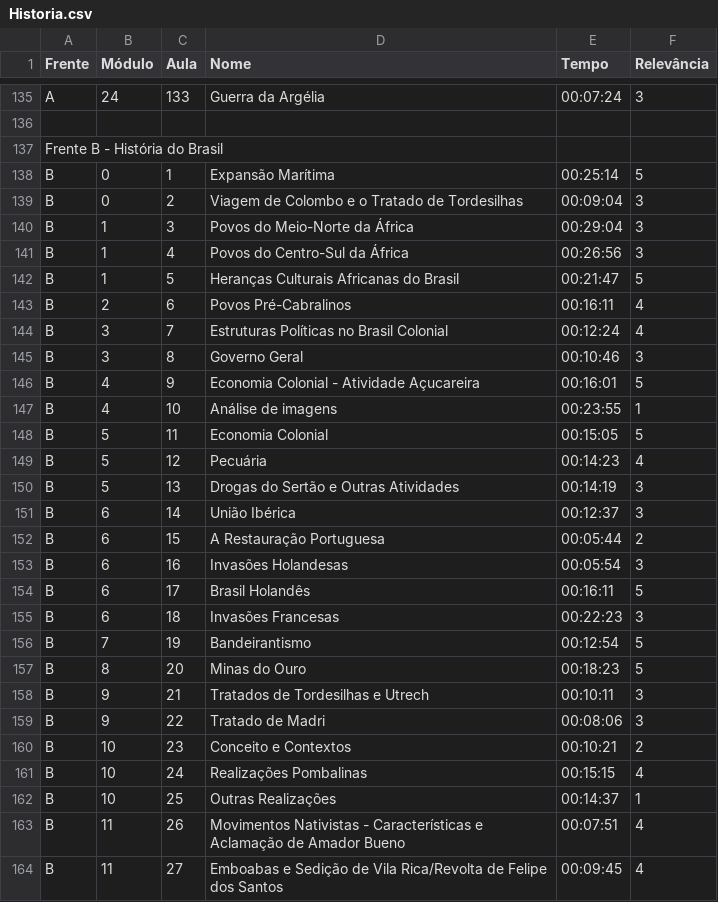
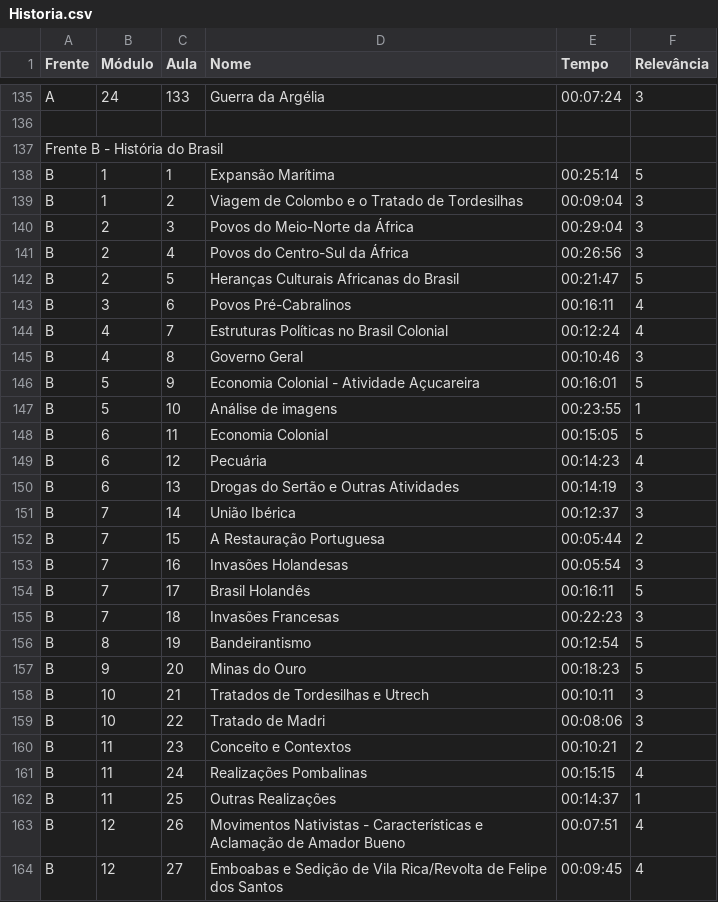
Before and after one commit to RosaUlisses/Freela, a CSV file: back-end/Csvs/Historia.csv, drawn as a sheet; only a part is shown, gaps mark what is left out; the diff covers the shown part only.

Commit message:
fix Historia.csv

```diff
--- a/back-end/Csvs/Historia.csv
+++ b/back-end/Csvs/Historia.csv
@@ -137,28 +137,28 @@ A,24,133,Guerra da Argélia,00:07:24,3
 Frente B - História do Brasil,,,,,
-B,0,1,Expansão Marítima,00:25:14,5
-B,0,2,Viagem de Colombo e o Tratado de Tordesilhas,00:09:04,3
-B,1,3,Povos do Meio-Norte da África,00:29:04,3
-B,1,4,Povos do Centro-Sul da África,00:26:56,3
-B,1,5,Heranças Culturais Africanas do Brasil,00:21:47,5
-B,2,6,Povos Pré-Cabralinos,00:16:11,4
-B,3,7,Estruturas Políticas no Brasil Colonial,00:12:24,4
-B,3,8,Governo Geral,00:10:46,3
-B,4,9,Economia Colonial - Atividade Açucareira,00:16:01,5
-B,4,10,Análise de imagens,00:23:55,1
-B,5,11,Economia Colonial,00:15:05,5
-B,5,12,Pecuária,00:14:23,4
-B,5,13,Drogas do Sertão e Outras Atividades,00:14:19,3
-B,6,14,União Ibérica,00:12:37,3
-B,6,15,A Restauração Portuguesa,00:05:44,2
-B,6,16,Invasões Holandesas,00:05:54,3
-B,6,17,Brasil Holandês,00:16:11,5
-B,6,18,Invasões Francesas,00:22:23,3
-B,7,19,Bandeirantismo,00:12:54,5
-B,8,20,Minas do Ouro,00:18:23,5
-B,9,21,Tratados de Tordesilhas e Utrech,00:10:11,3
-B,9,22,Tratado de Madri,00:08:06,3
-B,10,23,Conceito e Contextos,00:10:21,2
-B,10,24,Realizações Pombalinas,00:15:15,4
-B,10,25,Outras Realizações,00:14:37,1
-B,11,26,Movimentos Nativistas - Características e Aclamação de Amador Bueno,00:07:51,4
-B,11,27,Emboabas e Sedição de Vila Rica/Revolta de Felipe dos Santos,00:09:45,4
+B,1,1,Expansão Marítima,00:25:14,5
+B,1,2,Viagem de Colombo e o Tratado de Tordesilhas,00:09:04,3
+B,2,3,Povos do Meio-Norte da África,00:29:04,3
+B,2,4,Povos do Centro-Sul da África,00:26:56,3
+B,2,5,Heranças Culturais Africanas do Brasil,00:21:47,5
+B,3,6,Povos Pré-Cabralinos,00:16:11,4
+B,4,7,Estruturas Políticas no Brasil Colonial,00:12:24,4
+B,4,8,Governo Geral,00:10:46,3
+B,5,9,Economia Colonial - Atividade Açucareira,00:16:01,5
+B,5,10,Análise de imagens,00:23:55,1
+B,6,11,Economia Colonial,00:15:05,5
+B,6,12,Pecuária,00:14:23,4
+B,6,13,Drogas do Sertão e Outras Atividades,00:14:19,3
+B,7,14,União Ibérica,00:12:37,3
+B,7,15,A Restauração Portuguesa,00:05:44,2
+B,7,16,Invasões Holandesas,00:05:54,3
+B,7,17,Brasil Holandês,00:16:11,5
+B,7,18,Invasões Francesas,00:22:23,3
+B,8,19,Bandeirantismo,00:12:54,5
+B,9,20,Minas do Ouro,00:18:23,5
+B,10,21,Tratados de Tordesilhas e Utrech,00:10:11,3
+B,10,22,Tratado de Madri,00:08:06,3
+B,11,23,Conceito e Contextos,00:10:21,2
+B,11,24,Realizações Pombalinas,00:15:15,4
+B,11,25,Outras Realizações,00:14:37,1
+B,12,26,Movimentos Nativistas - Características e Aclamação de Amador Bueno,00:07:51,4
+B,12,27,Emboabas e Sedição de Vila Rica/Revolta de Felipe dos Santos,00:09:45,4
```
Also changed, not shown: 89 edited cells elsewhere in this file.
